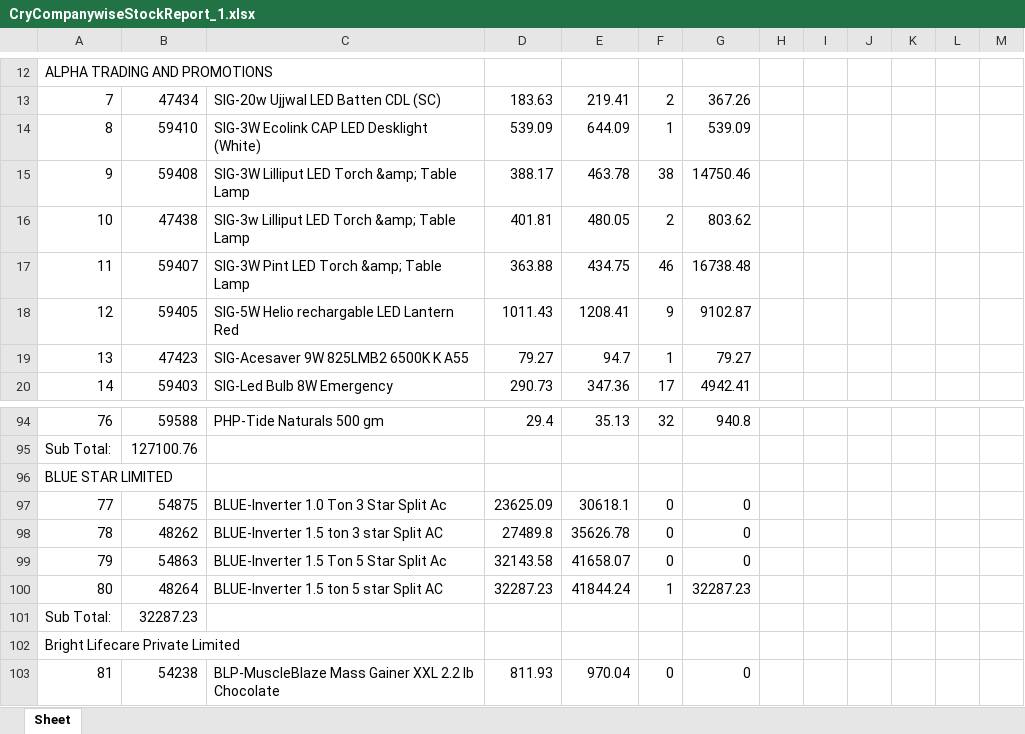
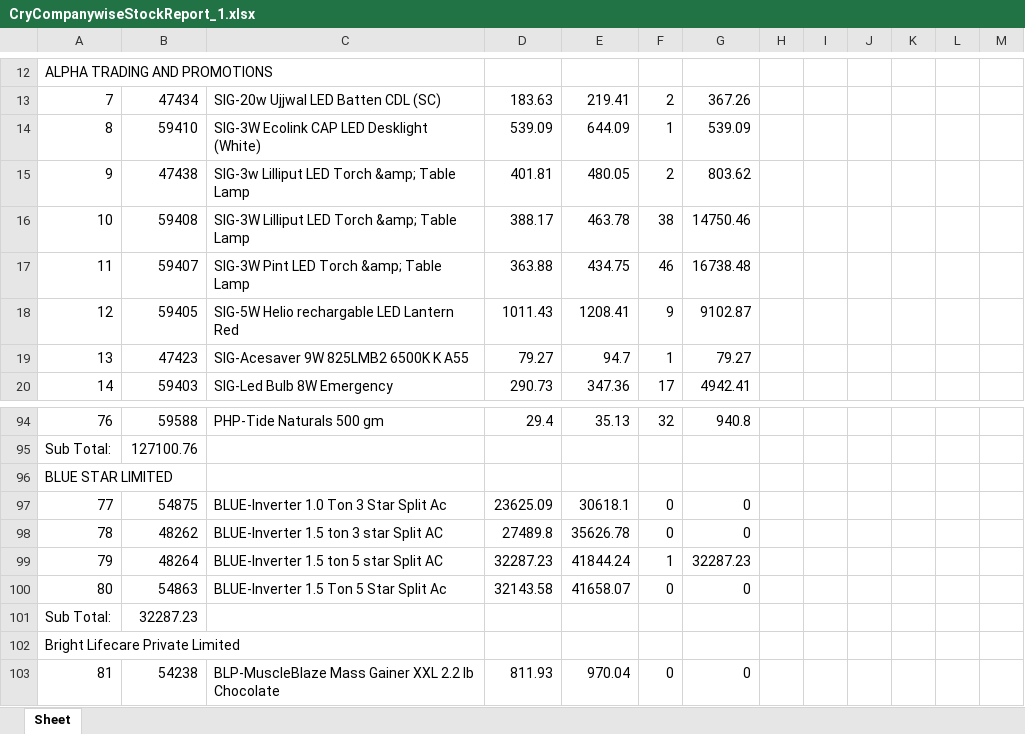
Before and after one commit to eeshwarantharan/pc_canteen, an Excel workbook: CryCompanywiseStockReport_1.xlsx, sheet Sheet, drawn as a sheet; only a part is shown, gaps mark what is left out; values as stored, in another font and other column widths than the file's, no borders; removed rows and columns are numbered as before the commit, all else as after; the diff names each change by its address in the sheet, - before the commit and + after, or states it on an @@ line.

```diff
--- a/CryCompanywiseStockReport_1.xlsx (sheet Sheet)
+++ b/CryCompanywiseStockReport_1.xlsx (sheet Sheet)
-row 15: 9 | 59408 | SIG-3W Lilliput LED Torch &amp; Table Lamp | 388.17 | 463.78 | 38 | 14750.46
-A15: 10
+A15: 9
+row 16: 10 | 59408 | SIG-3W Lilliput LED Torch &amp; Table Lamp | 388.17 | 463.78 | 38 | 14750.46
-row 99: 79 | 54863 | BLUE-Inverter 1.5 Ton 5 Star Split Ac | 32143.58 | 41658.07 | 0 | 0
-A99: 80
+A99: 79
+row 100: 80 | 54863 | BLUE-Inverter 1.5 Ton 5 Star Split Ac | 32143.58 | 41658.07 | 0 | 0
```
